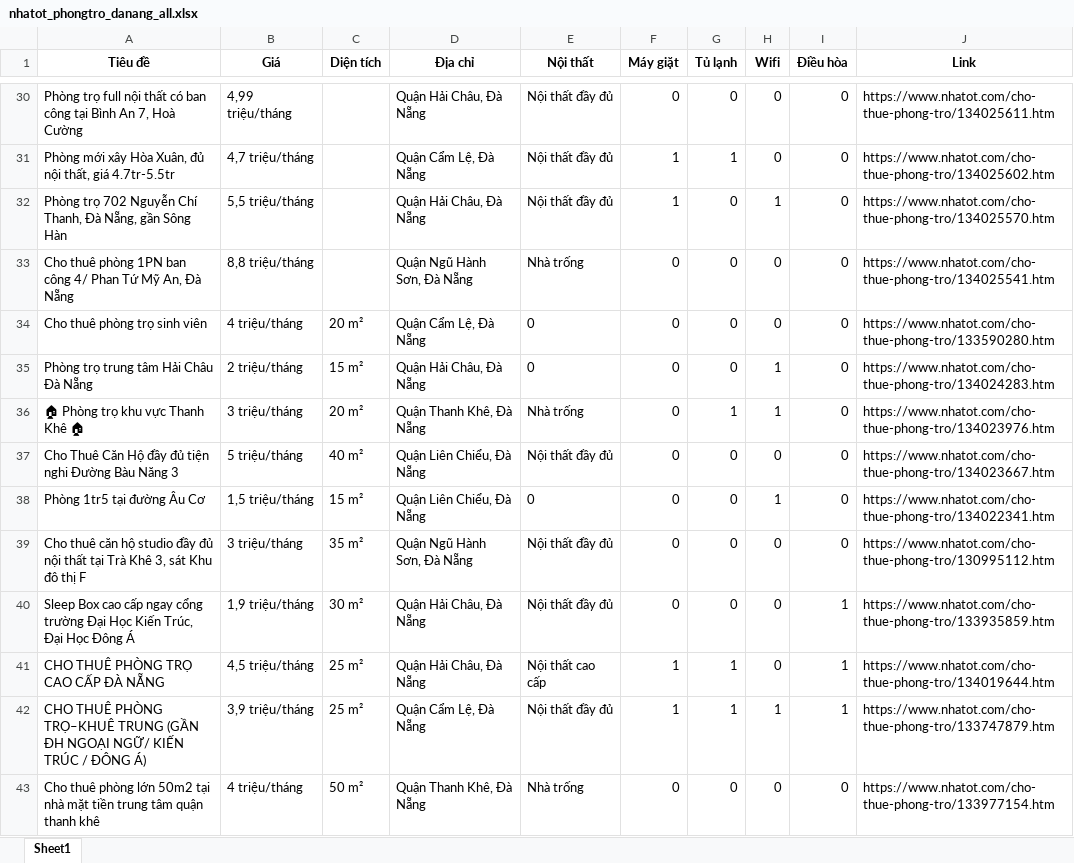
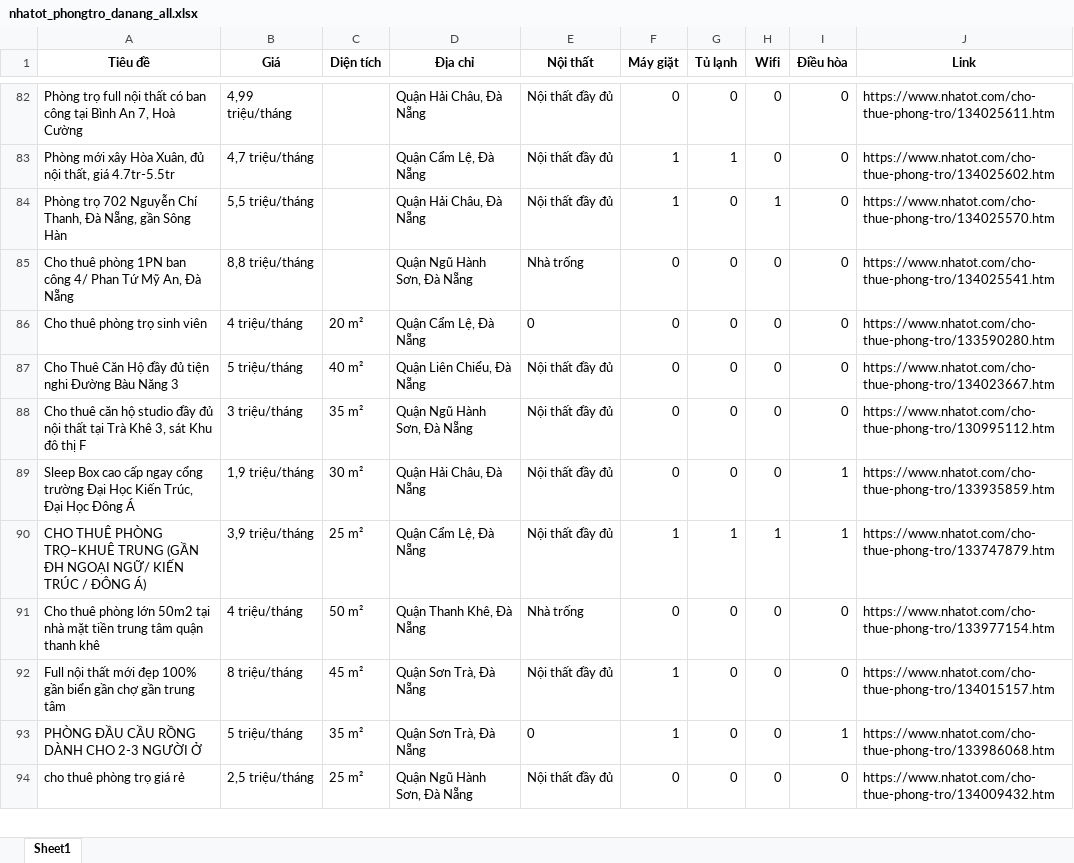
Before and after one commit to 5ude-k/c-o-d-li-u-ph-ng-tr-, an Excel workbook: nhatot_phongtro_danang_all.xlsx, sheet Sheet1, drawn as a sheet; only a part is shown, gaps mark what is left out; the shorter side is filled out with more unchanged rows; values as stored, in another font and other column widths than the file's, no borders; removed rows and columns are numbered as before the commit, all else as after; the diff covers the shown part only; the diff names each change by its address in the sheet, - before the commit and + after, or states it on an @@ line.

```diff
--- a/nhatot_phongtro_danang_all.xlsx (sheet Sheet1)
+++ b/nhatot_phongtro_danang_all.xlsx (sheet Sheet1)
-row 35: Phòng trọ trung tâm Hải Châu Đà Nẵng | 2 triệu/tháng | 15 m² | Quận Hải Châu, Đà Nẵng | 0 | 0 | 0 | 1 | 0 | https://www.nhatot.com/cho-thue-phong-tro/134024283.htm
-row 36: 🏠 Phòng trọ khu vực Thanh Khê 🏠 | 3 triệu/tháng | 20 m² | Quận Thanh Khê, Đà Nẵng | Nhà trống | 0 | 1 | 1 | 0 | https://www.nhatot.com/cho-thue-phong-tro/134023976.htm
-row 38: Phòng 1tr5 tại đường Âu Cơ | 1,5 triệu/tháng | 15 m² | Quận Liên Chiểu, Đà Nẵng | 0 | 0 | 0 | 1 | 0 | https://www.nhatot.com/cho-thue-phong-tro/134022341.htm
@@ row 41 moved to row 12: CHO THUÊ PHÒNG TRỌ CAO CẤP ĐÀ NẴNG @@
```
Also changed, not shown: 46 added rows, 11 removed rows, 7 moved rows and 1 edited cell elsewhere in this sheet, 3 other files.
